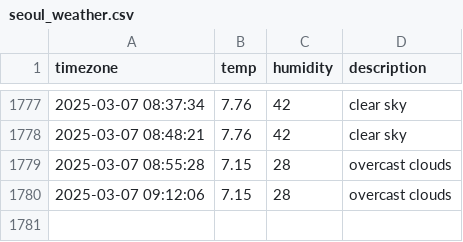
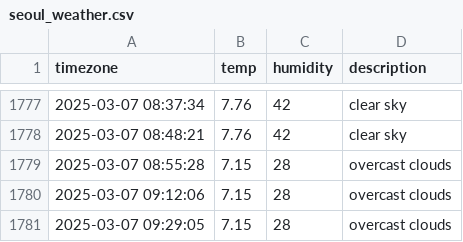
Before and after one commit to heyhoo46/seoul_weather, a CSV file: seoul_weather.csv, drawn as a sheet; only a part is shown, gaps mark what is left out.

```diff
--- a/seoul_weather.csv
+++ b/seoul_weather.csv
@@ -1780 +1780,2 @@ timezone,temp,humidity,description
 2025-03-07 09:12:06,7.15,28,overcast clouds
+2025-03-07 09:29:05,7.15,28,overcast clouds
```
